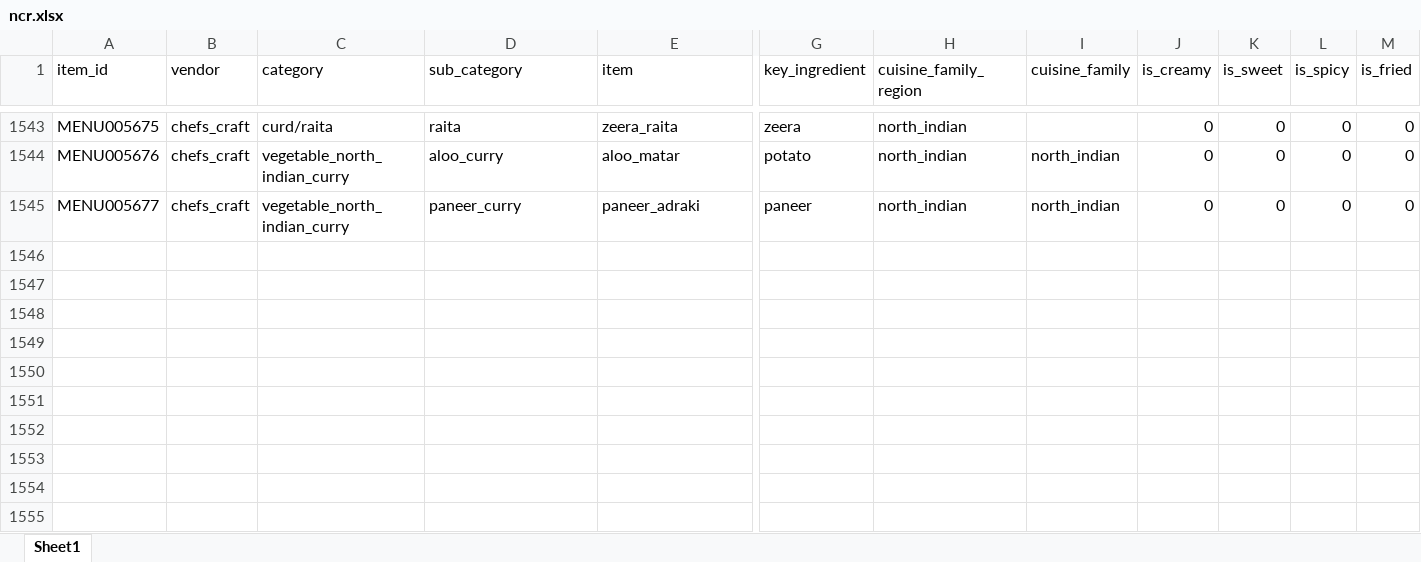
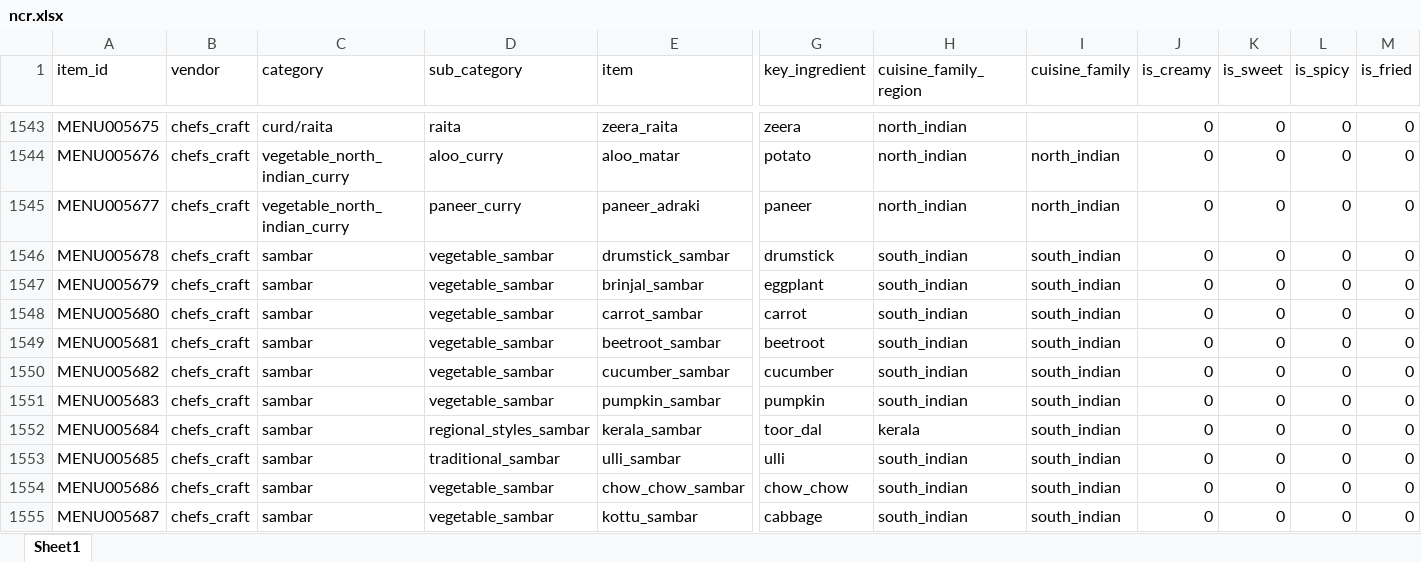
Before and after one commit to darshancmpawar/Menu_Engineering_App, an Excel workbook: ikigai_masala-main/data/raw/city_items/ncr.xlsx, sheet Sheet1, drawn as a sheet; only a part is shown, gaps mark what is left out; values as stored, in another font and other column widths than the file's, no borders; rows hold the shown columns only; the diff names each change by its address in the sheet, - before the commit and + after, or states it on an @@ line.

```diff
--- a/ikigai_masala-main/data/raw/city_items/ncr.xlsx (sheet Sheet1)
+++ b/ikigai_masala-main/data/raw/city_items/ncr.xlsx (sheet Sheet1)
+row 1546: MENU005678 | chefs_craft | sambar | vegetable_sambar | drumstick_sambar | drumstick | south_indian | south_indian | 0 | 0 | 0 | 0
+row 1547: MENU005679 | chefs_craft | sambar | vegetable_sambar | brinjal_sambar | eggplant | south_indian | south_indian | 0 | 0 | 0 | 0
+row 1548: MENU005680 | chefs_craft | sambar | vegetable_sambar | carrot_sambar | carrot | south_indian | south_indian | 0 | 0 | 0 | 0
+row 1549: MENU005681 | chefs_craft | sambar | vegetable_sambar | beetroot_sambar | beetroot | south_indian | south_indian | 0 | 0 | 0 | 0
+row 1550: MENU005682 | chefs_craft | sambar | vegetable_sambar | cucumber_sambar | cucumber | south_indian | south_indian | 0 | 0 | 0 | 0
+row 1551: MENU005683 | chefs_craft | sambar | vegetable_sambar | pumpkin_sambar | pumpkin | south_indian | south_indian | 0 | 0 | 0 | 0
+row 1552: MENU005684 | chefs_craft | sambar | regional_styles_sambar | kerala_sambar | toor_dal | kerala | south_indian | 0 | 0 | 0 | 0
+row 1553: MENU005685 | chefs_craft | sambar | traditional_sambar | ulli_sambar | ulli | south_indian | south_indian | 0 | 0 | 0 | 0
+row 1554: MENU005686 | chefs_craft | sambar | vegetable_sambar | chow_chow_sambar | chow_chow | south_indian | south_indian | 0 | 0 | 0 | 0
+row 1555: MENU005687 | chefs_craft | sambar | vegetable_sambar | kottu_sambar | cabbage | south_indian | south_indian | 0 | 0 | 0 | 0
```
Also changed, not shown: 6 other files.
